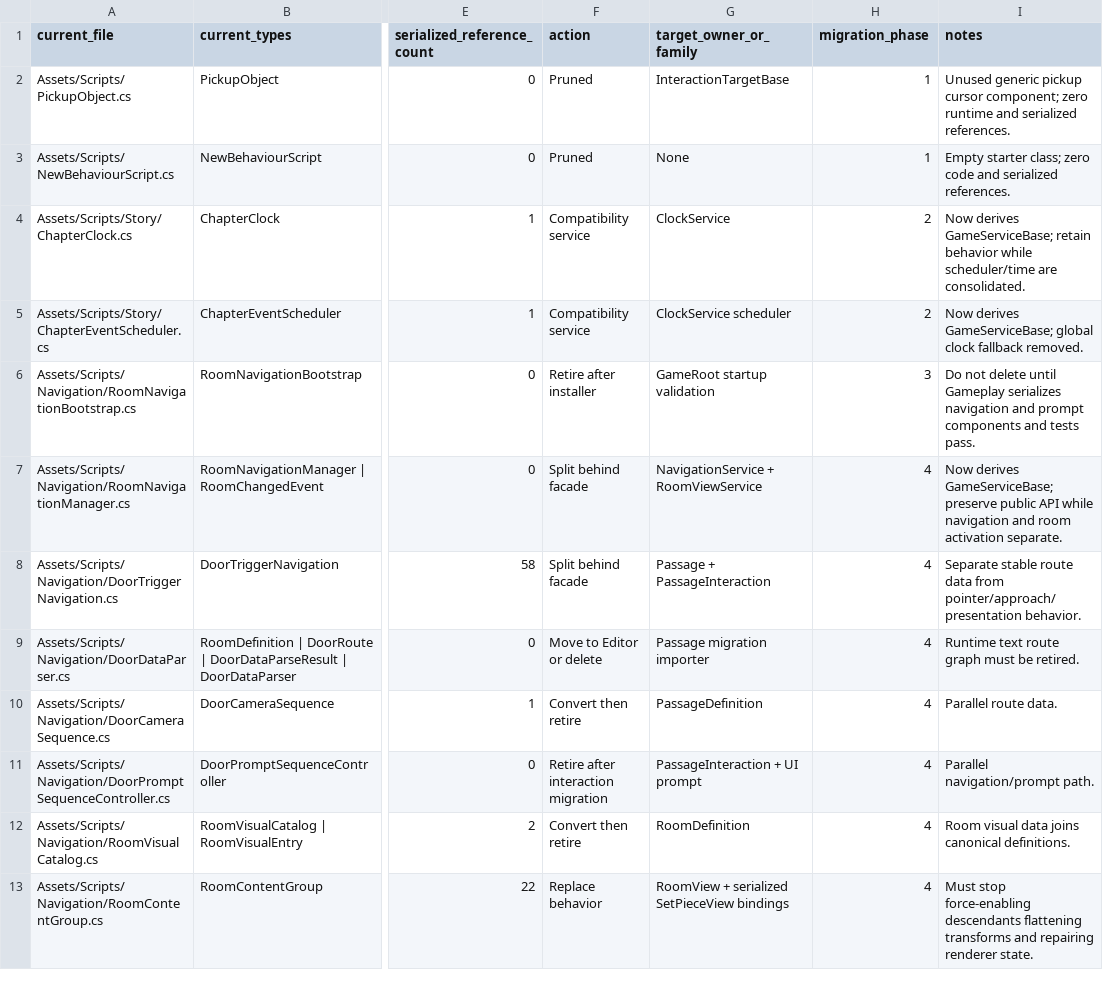
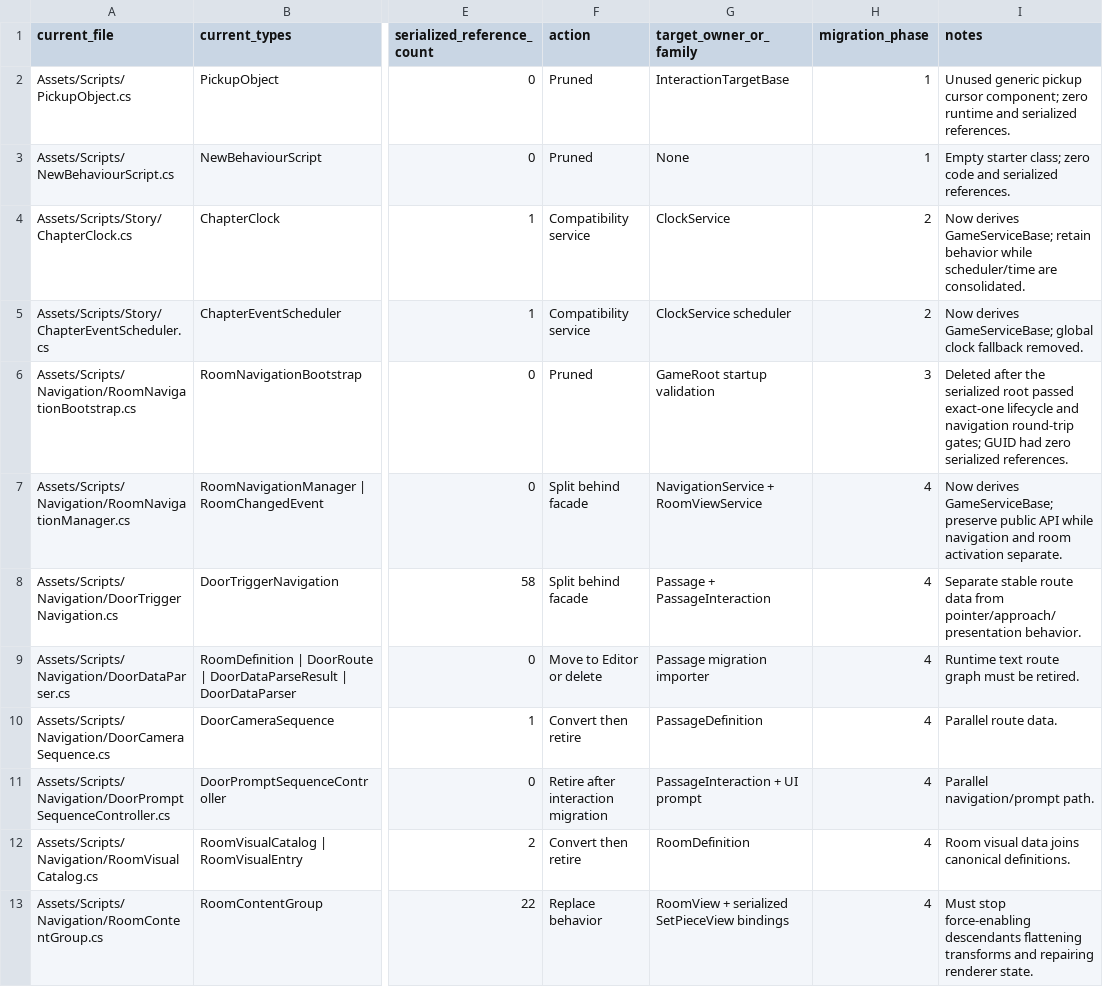
Before and after one commit to redgargoyle/ChateauElsewhere, a CSV file: Docs/Architecture/RuntimeClassMigrationLedger.csv, drawn as a sheet; only a part is shown, gaps mark what is left out; the diff names each change by its address in the sheet, - before the commit and + after, or states it on an @@ line.

```diff
--- a/Docs/Architecture/RuntimeClassMigrationLedger.csv
+++ b/Docs/Architecture/RuntimeClassMigrationLedger.csv
-F6 (action): Retire after installer
+F6 (action): Pruned
-I6 (notes): Do not delete until Gameplay serializes navigation and prompt components and tests pass.
+I6 (notes): Deleted after the serialized root passed exact-one lifecycle and navigation round-trip gates; GUID had zero serialized references.
```
Also changed, not shown: Docs/Architecture/Generated/runtime_files.csv, Docs/Architecture/Generated/serialized_script_refs.csv, 9 other files.
